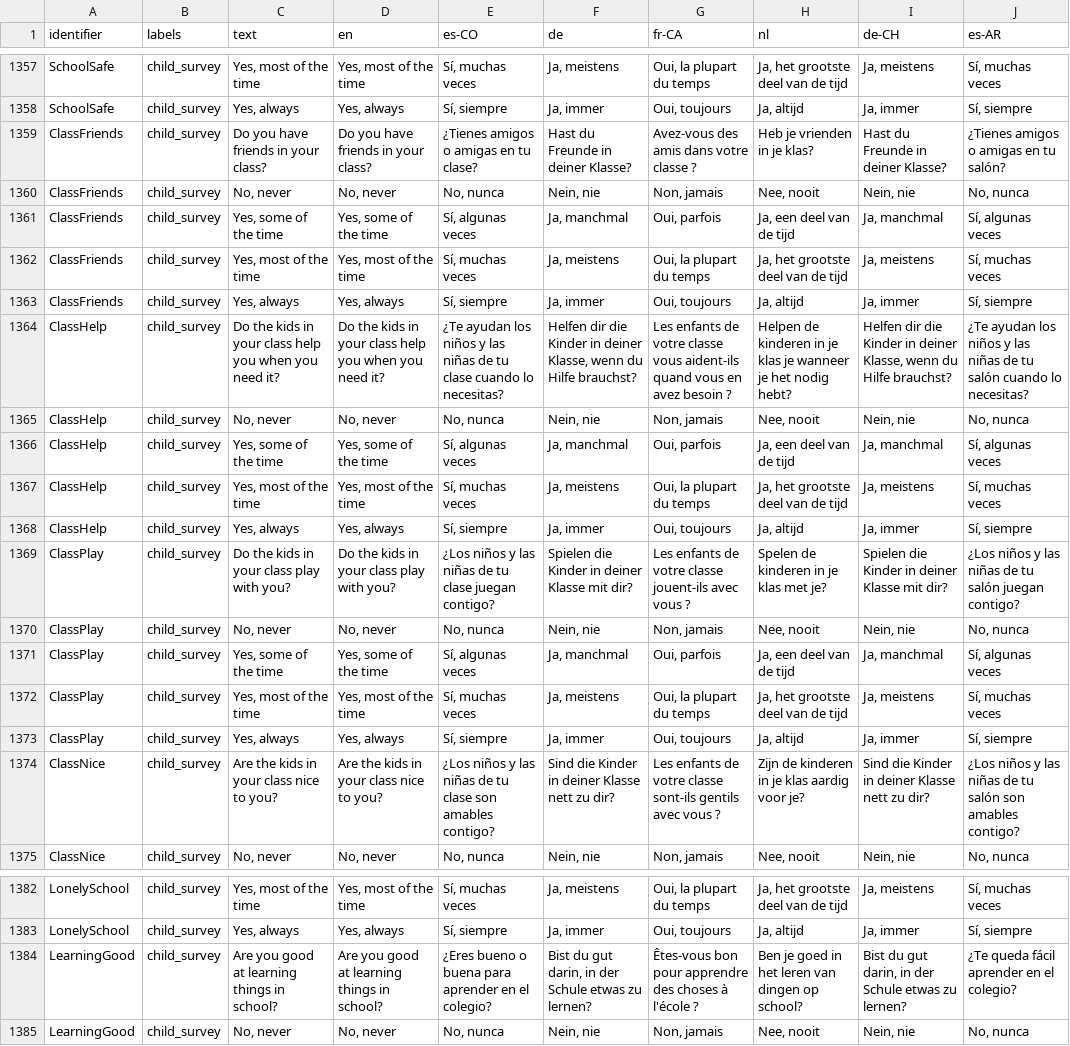
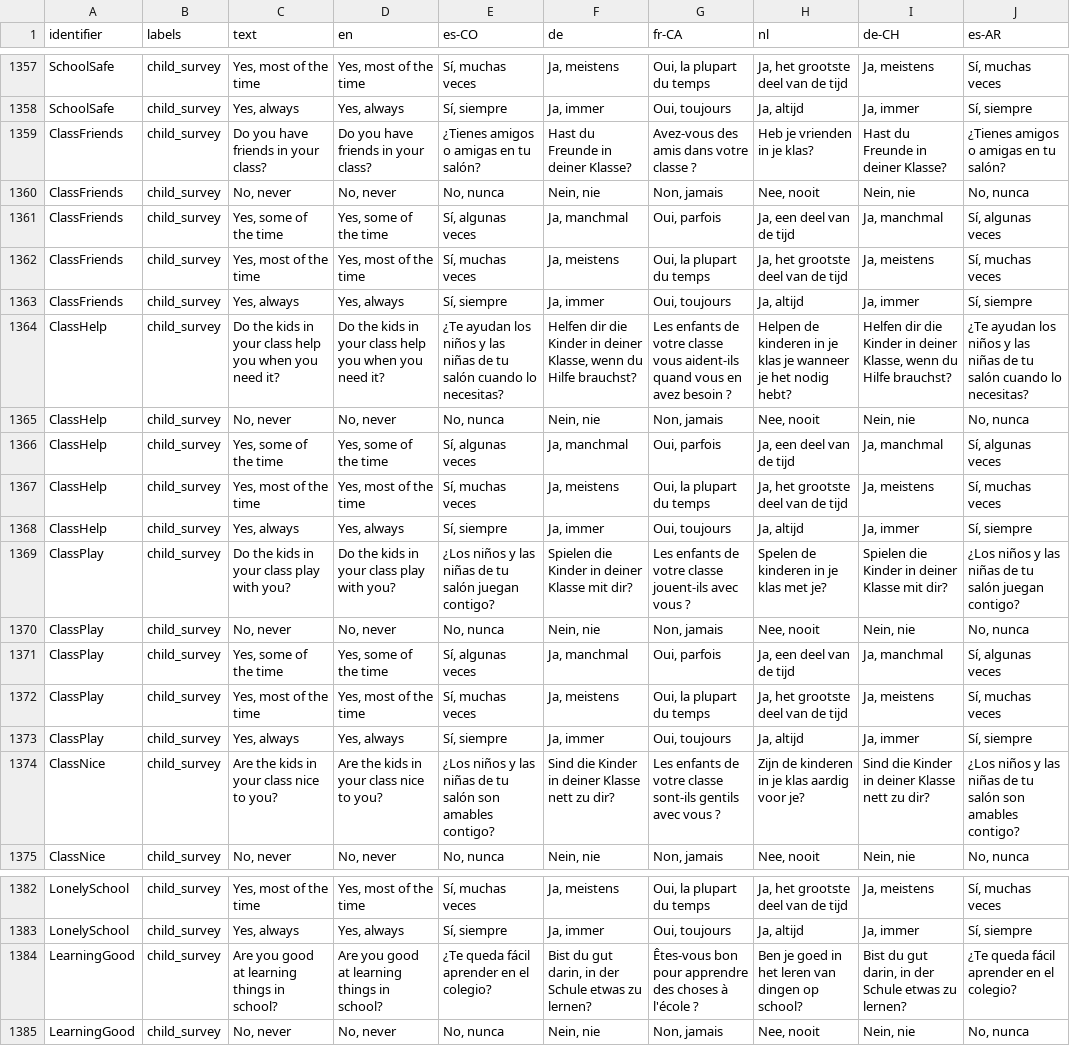
Before and after one commit to levante-framework/levante_translations, a CSV file: translations/surveys.csv, drawn as a sheet; only a part is shown, gaps mark what is left out; the diff covers the shown part only; the diff names each change by its address in the sheet, - before the commit and + after, or states it on an @@ line.

```diff
--- a/translations/surveys.csv
+++ b/translations/surveys.csv
-E1359 (es-CO): ¿Tienes amigos o amigas en tu clase?
+E1359 (es-CO): ¿Tienes amigos o amigas en tu salón?
-E1364 (es-CO): …de tu clase cuando lo…
+E1364 (es-CO): …de tu salón cuando lo…
-E1369 (es-CO): …de tu clase juegan contigo?
+E1369 (es-CO): …de tu salón juegan contigo?
-E1374 (es-CO): …de tu clase son amables…
+E1374 (es-CO): …de tu salón son amables…
-E1384 (es-CO): ¿Eres bueno o buena para aprender en el colegio?
+E1384 (es-CO): ¿Te queda fácil aprender en el colegio?
```
Also changed, not shown: 6 edited cells elsewhere in this file.
